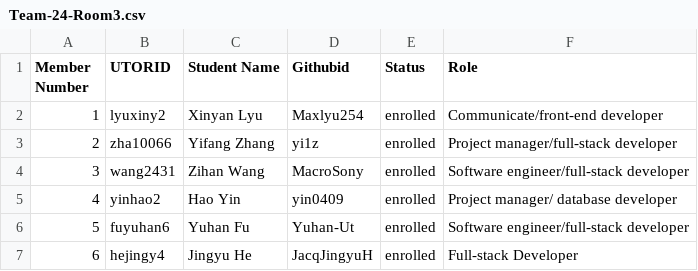
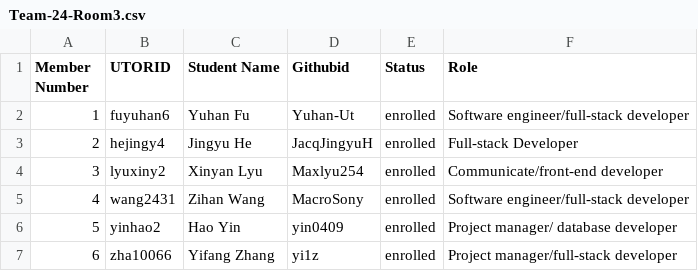
Before and after one commit to csc301-2023-fall/project-24-ontario-parks-T, a CSV file: deliverables/team/Team-24-Room3.csv, drawn as a sheet.

Commit message:
Update Team-24-Room3.csv
sorted by last name ascending order

```diff
--- a/deliverables/team/Team-24-Room3.csv
+++ b/deliverables/team/Team-24-Room3.csv
@@ -1,7 +1,7 @@
 Member Number, UTORID, Student Name, Githubid, Status, Role
-1, lyuxiny2, Xinyan Lyu, Maxlyu254, enrolled, Communicate/front-end developer
-2, zha10066, Yifang Zhang, yi1z, enrolled, Project manager/full-stack developer
-3,wang2431, Zihan Wang, MacroSony, enrolled, Software engineer/full-stack developer
-4,yinhao2, Hao Yin, yin0409, enrolled, Project manager/ database developer
-5,fuyuhan6, Yuhan Fu,Yuhan-Ut,enrolled, Software engineer/full-stack developer
-6,hejingy4, Jingyu He, JacqJingyuH, enrolled, Full-stack Developer
+1, fuyuhan6, Yuhan Fu, Yuhan-Ut, enrolled, Software engineer/full-stack developer
+2, hejingy4, Jingyu He, JacqJingyuH, enrolled, Full-stack Developer
+3, lyuxiny2, Xinyan Lyu, Maxlyu254, enrolled, Communicate/front-end developer
+4, wang2431, Zihan Wang, MacroSony, enrolled, Software engineer/full-stack developer
+5, yinhao2, Hao Yin, yin0409, enrolled, Project manager/ database developer
+6, zha10066, Yifang Zhang, yi1z, enrolled, Project manager/full-stack developer
```
